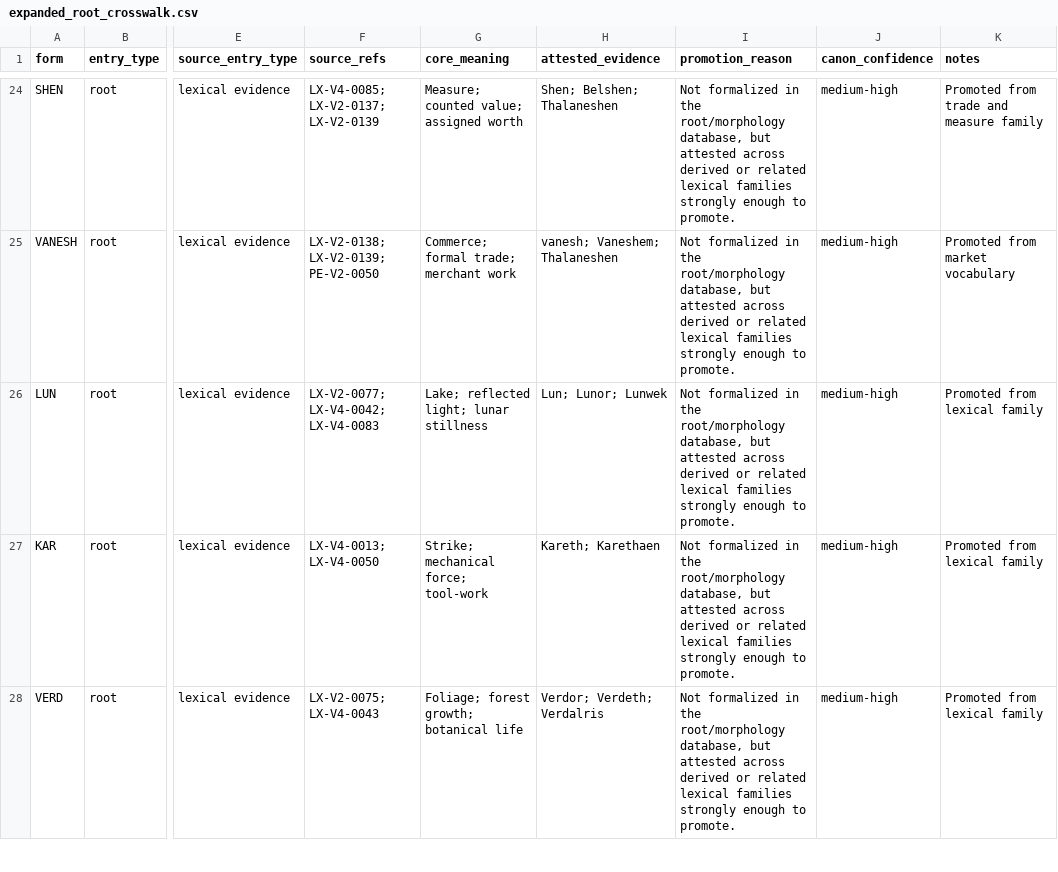
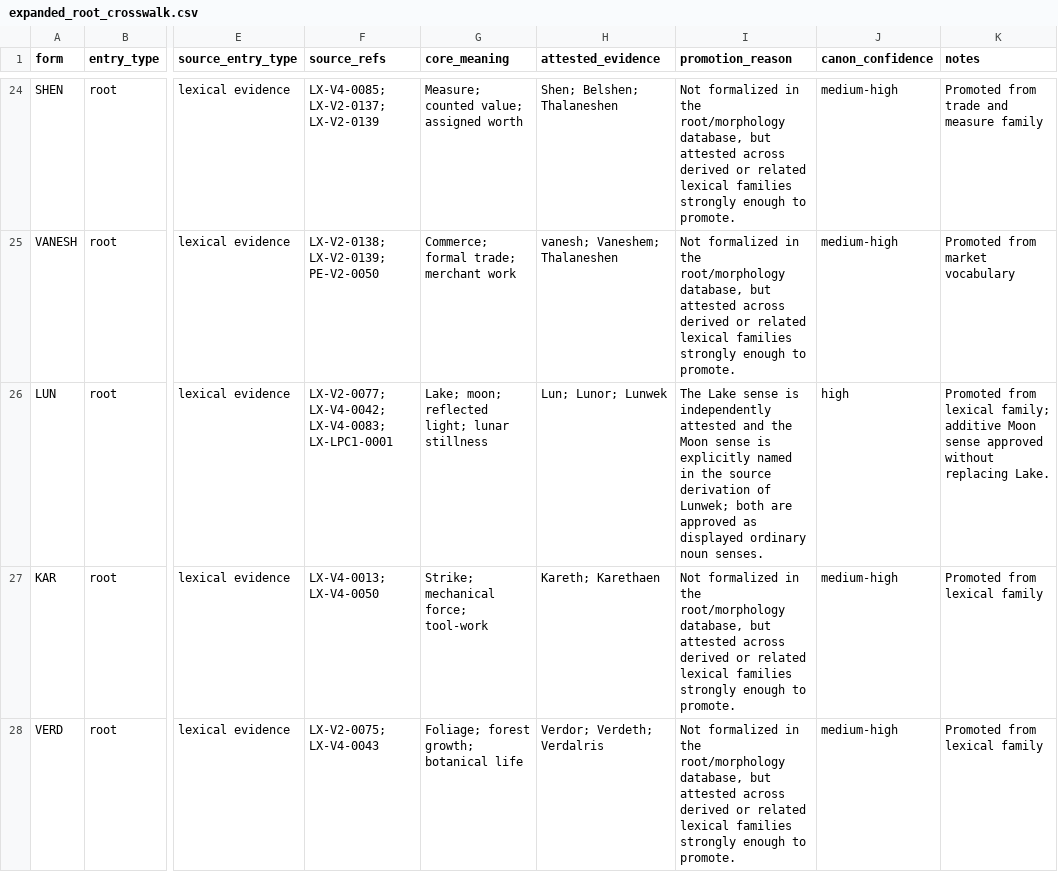
Before and after one commit to artistbaron-cmyk/celan-database, a CSV file: data/expanded_root_crosswalk.csv, drawn as a sheet; only a part is shown, gaps mark what is left out; the diff names each change by its address in the sheet, - before the commit and + after, or states it on an @@ line.

```diff
--- a/data/expanded_root_crosswalk.csv
+++ b/data/expanded_root_crosswalk.csv
-F26 (source_refs): LX-V2-0077; LX-V4-0042; LX-V4-0083
+F26 (source_refs): LX-V2-0077; LX-V4-0042; LX-V4-0083; LX-LPC1-0001
-G26 (core_meaning): Lake; reflected light; lunar stillness
+G26 (core_meaning): Lake; moon; reflected light; lunar stillness
-I26 (promotion_reason): Not formalized in the root/morphology database, but attested across derived or related lexical families strongly enough to promote.
+I26 (promotion_reason): The Lake sense is independently attested and the Moon sense is explicitly named in the source derivation of Lunwek; both are approved as displayed ordinary noun senses.
-J26 (canon_confidence): medium-high
+J26 (canon_confidence): high
-K26 (notes): …from lexical family
+K26 (notes): …from lexical family; additive Moon sense approved without replacing Lake.
```
Also changed, not shown: data/dictionary_entries.csv, data/dictionary_report.csv, 5 other files.
